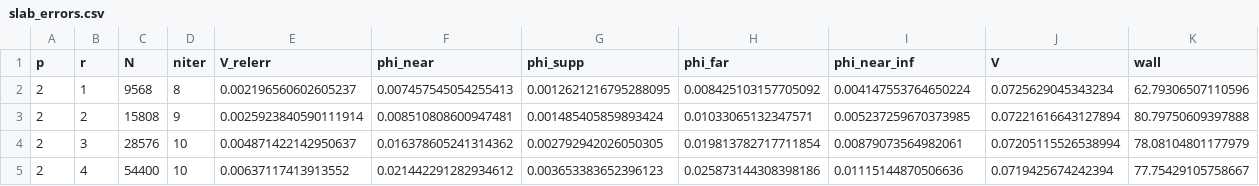
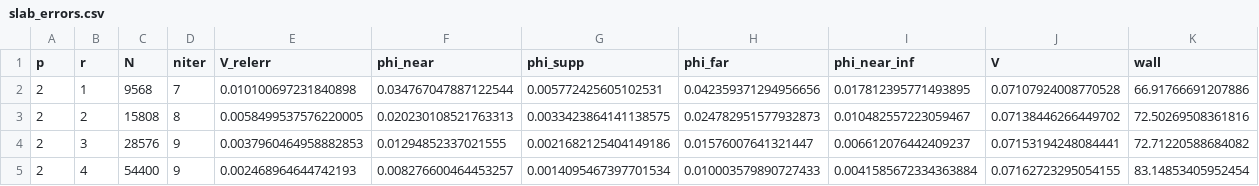
Before and after one commit to xuanzhaogao/four_index_integral_solver, a CSV file: codes/numerical_results/exp61_convergence/data/slab_errors.csv, drawn as a sheet; only a part is shown; the diff covers the shown part only.

```diff
--- a/codes/numerical_results/exp61_convergence/data/slab_errors.csv
+++ b/codes/numerical_results/exp61_convergence/data/slab_errors.csv
@@ -1,5 +1,5 @@
 p,r,N,niter,V_relerr,phi_near,phi_supp,phi_far,phi_near_inf,V,wall
-2,1,9568,8,0.002196560602605237,0.007457545054255413,0.0012621216795288095,0.008425103157705092,0.004147553764650224,0.0725629045343234,62.79306507110596
-2,2,15808,9,0.0025923840590111914,0.008510808600947481,0.001485405859893424,0.01033065132347571,0.005237259670373985,0.07221616643127894,80.79750609397888
-2,3,28576,10,0.004871422142950637,0.016378605241314362,0.002792942026050305,0.019813782717711854,0.00879073564982061,0.07205115526538994,78.08104801177979
-2,4,54400,10,0.00637117413913552,0.021442291282934612,0.003653383652396123,0.025873144308398186,0.01115144870506636,0.0719425674242394,77.75429105758667
+2,1,9568,7,0.010100697231840898,0.034767047887122544,0.005772425605102531,0.042359371294956656,0.017812395771493895,0.07107924008770528,66.91766691207886
+2,2,15808,8,0.0058499537576220005,0.020230108521763313,0.0033423864141138575,0.024782951577932873,0.010482557223059467,0.07138446266449702,72.50269508361816
+2,3,28576,9,0.0037960464958882853,0.01294852337021555,0.0021682125404149186,0.01576007641321447,0.006612076442409237,0.07153194248084441,72.71220588684082
+2,4,54400,9,0.002468964644742193,0.008276600464453257,0.0014095467397701534,0.010003579890727433,0.0041585672334363884,0.07162723295054155,83.14853405952454
```
Also changed, not shown: 88 edited cells elsewhere in this file, 4 other files.
